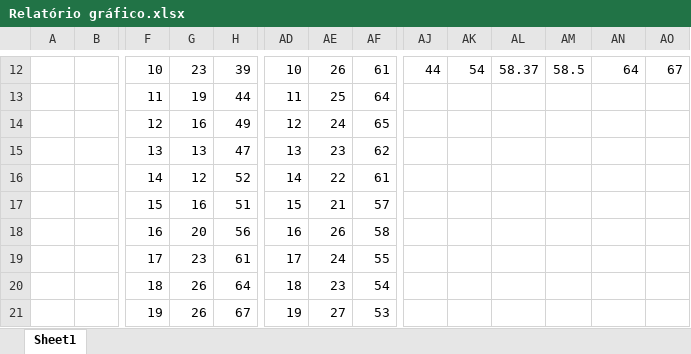
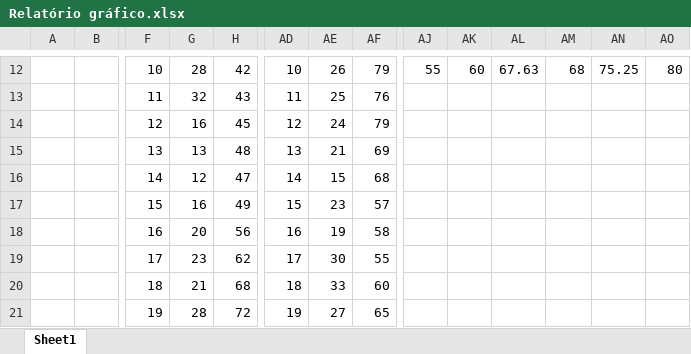
Before and after one commit to 1adsa-grupo10/ArquivosProjeto, an Excel workbook: Relatório/Relatório gráfico.xlsx, sheet Sheet1, drawn as a sheet; only a part is shown, gaps mark what is left out; values as stored, in another font and other column widths than the file's, no cell formats; charts and pictures not drawn; removed rows and columns are numbered as before the commit, all else as after; rows hold the shown columns only; the diff covers the shown part only; the diff names each change by its address in the sheet, - before the commit and + after, or states it on an @@ line.

```diff
--- a/Relatório/Relatório gráfico.xlsx (sheet Sheet1)
+++ b/Relatório/Relatório gráfico.xlsx (sheet Sheet1)
-G12: 23
+G12: 28
-H12: 39
+H12: 42
-AF12: 61
+AF12: 79
-AJ12: 44
+AJ12: 55
-AK12: 54
+AK12: 60
-AL12: 58.37
+AL12: 67.63
-AM12: 58.5
+AM12: 68
-AN12: 64
+AN12: 75.25
-AO12: 67
+AO12: 80
-G13: 19
+G13: 32
-H13: 44
+H13: 43
-AF13: 64
+AF13: 76
-H14: 49
+H14: 45
-AF14: 65
+AF14: 79
-H15: 47
+H15: 48
-AE15: 23
+AE15: 21
-AF15: 62
+AF15: 69
-H16: 52
+H16: 47
-AE16: 22
+AE16: 15
-AF16: 61
+AF16: 68
-H17: 51
+H17: 49
-AE17: 21
+AE17: 23
-AE18: 26
+AE18: 19
-H19: 61
+H19: 62
-AE19: 24
+AE19: 30
-row 20:  |  | 18 | 26 | 64 | 18 | 23 | 54
+row 20:  |  | 18 | 21 | 68 | 18 | 33 | 60
-G21: 26
+G21: 28
-H21: 67
+H21: 72
-AF21: 53
+AF21: 65
```
Also changed, not shown: 8 added rows, 8 removed rows, 39 edited cells and merged cells elsewhere in this sheet, cell formats, charts or pictures, 1 other file.
